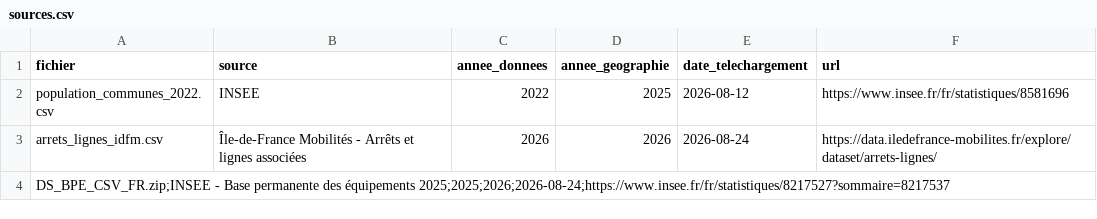
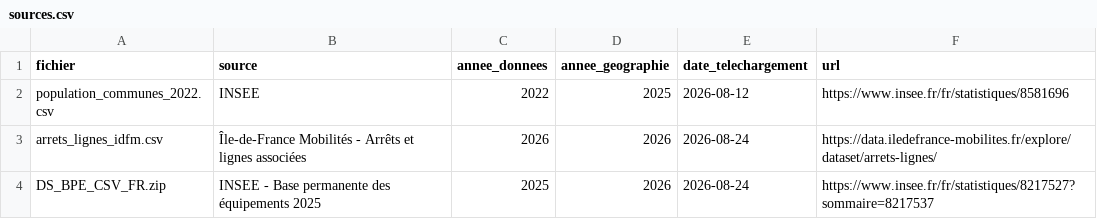
Before and after one commit to Muyassar95/geomarketing-idf, a CSV file: docs/sources.csv, drawn as a sheet.

Commit message:
Update sources.csv

```diff
--- a/docs/sources.csv
+++ b/docs/sources.csv
@@ -3,2 +3,2 @@ population_communes_2022.csv,INSEE,2022,2025,2026-08-12,https://www.insee.fr/fr/
 arrets_lignes_idfm.csv,Île-de-France Mobilités - Arrêts et lignes associées,2026,2026,2026-08-24,https://data.iledefrance-mobilites.fr/explore/dataset/arrets-lignes/
-DS_BPE_CSV_FR.zip;INSEE - Base permanente des équipements 2025;2025;2026;2026-08-24;https://www.insee.fr/fr/statistiques/8217527?sommaire=8217537
+DS_BPE_CSV_FR.zip,INSEE - Base permanente des équipements 2025,2025,2026,2026-08-24,https://www.insee.fr/fr/statistiques/8217527?sommaire=8217537
```
